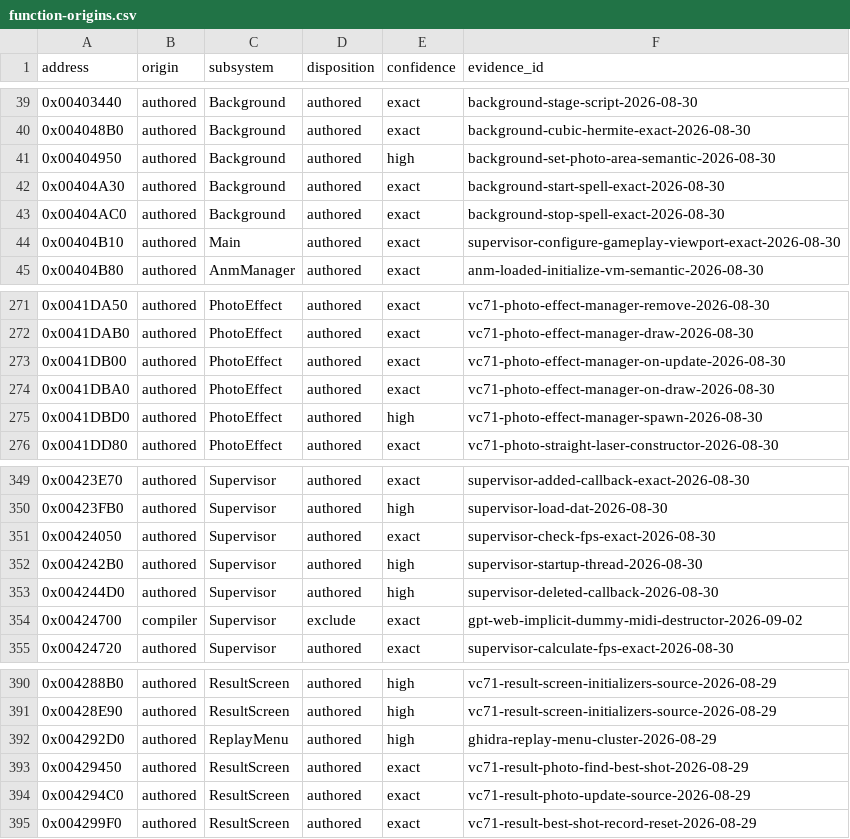
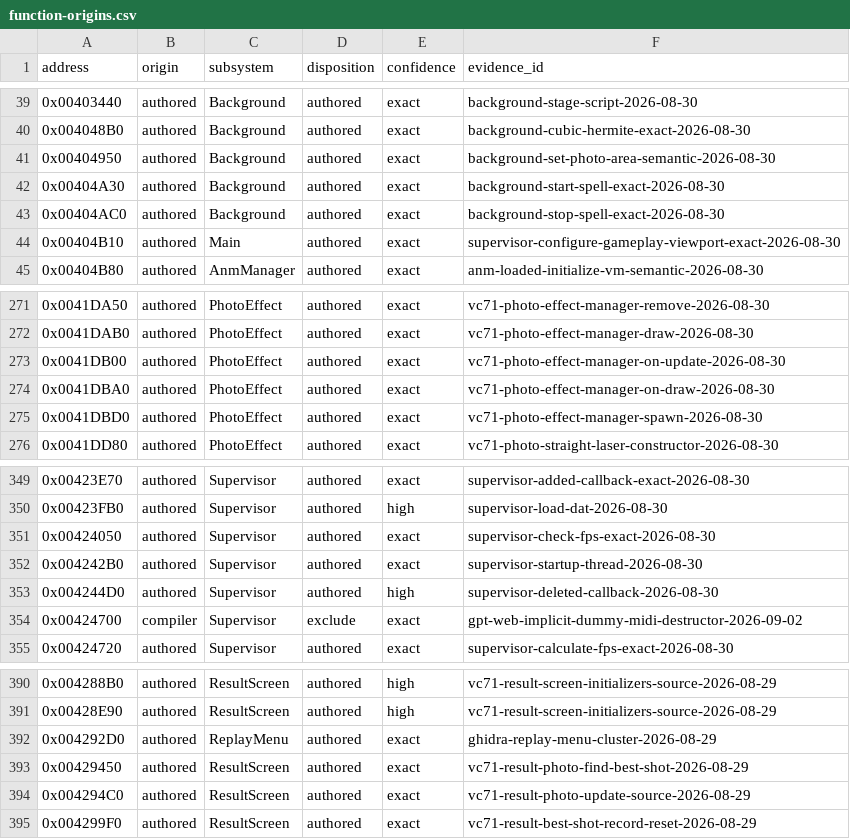
Before and after one commit to N0zoM1z0/th095, a CSV file: config/function-origins.csv, drawn as a sheet; only a part is shown, gaps mark what is left out.

```diff
--- a/config/function-origins.csv
+++ b/config/function-origins.csv
@@ -40,3 +40,3 @@ address,origin,subsystem,disposition,confidence,evidence_id
 0x004048B0,authored,Background,authored,exact,background-cubic-hermite-exact-2026-08-30
-0x00404950,authored,Background,authored,high,background-set-photo-area-semantic-2026-08-30
+0x00404950,authored,Background,authored,exact,background-set-photo-area-semantic-2026-08-30
 0x00404A30,authored,Background,authored,exact,background-start-spell-exact-2026-08-30
@@ -274,3 +274,3 @@ address,origin,subsystem,disposition,confidence,evidence_id
 0x0041DBA0,authored,PhotoEffect,authored,exact,vc71-photo-effect-manager-on-draw-2026-08-30
-0x0041DBD0,authored,PhotoEffect,authored,high,vc71-photo-effect-manager-spawn-2026-08-30
+0x0041DBD0,authored,PhotoEffect,authored,exact,vc71-photo-effect-manager-spawn-2026-08-30
 0x0041DD80,authored,PhotoEffect,authored,exact,vc71-photo-straight-laser-constructor-2026-08-30
@@ -351,3 +351,3 @@ address,origin,subsystem,disposition,confidence,evidence_id
 0x00424050,authored,Supervisor,authored,exact,supervisor-check-fps-exact-2026-08-30
-0x004242B0,authored,Supervisor,authored,high,supervisor-startup-thread-2026-08-30
+0x004242B0,authored,Supervisor,authored,exact,supervisor-startup-thread-2026-08-30
 0x004244D0,authored,Supervisor,authored,high,supervisor-deleted-callback-2026-08-30
@@ -391,3 +391,3 @@ address,origin,subsystem,disposition,confidence,evidence_id
 0x00428E90,authored,ResultScreen,authored,high,vc71-result-screen-initializers-source-2026-08-29
-0x004292D0,authored,ReplayMenu,authored,high,ghidra-replay-menu-cluster-2026-08-29
+0x004292D0,authored,ReplayMenu,authored,exact,ghidra-replay-menu-cluster-2026-08-29
 0x00429450,authored,ResultScreen,authored,exact,vc71-result-photo-find-best-shot-2026-08-29
```
Also changed, not shown: config/functions.csv, config/known-symbols.csv, 11 other files.
